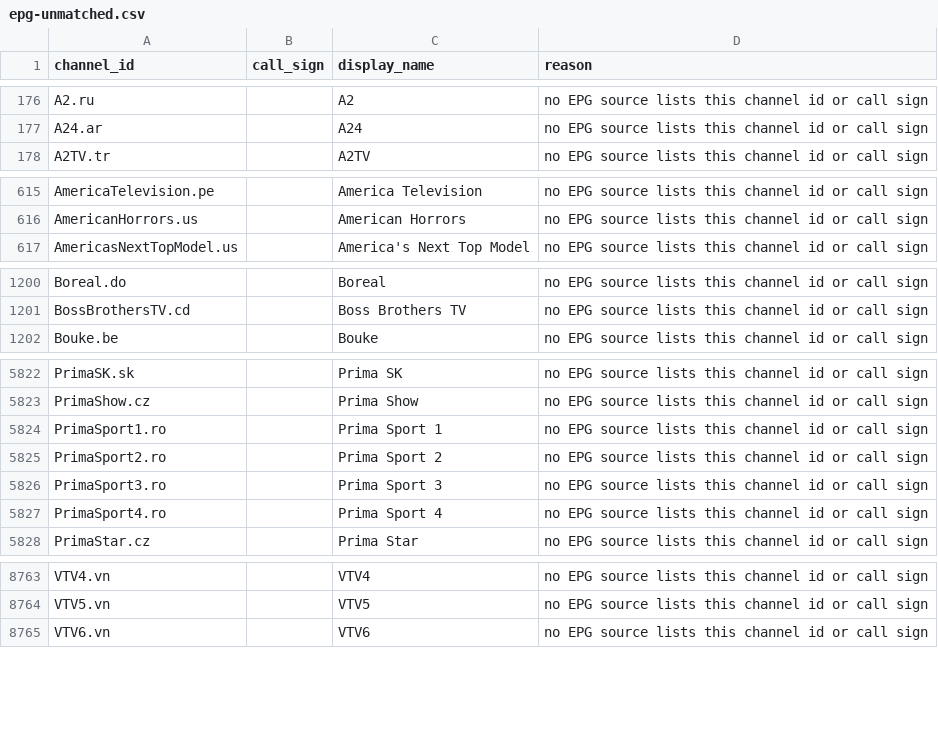
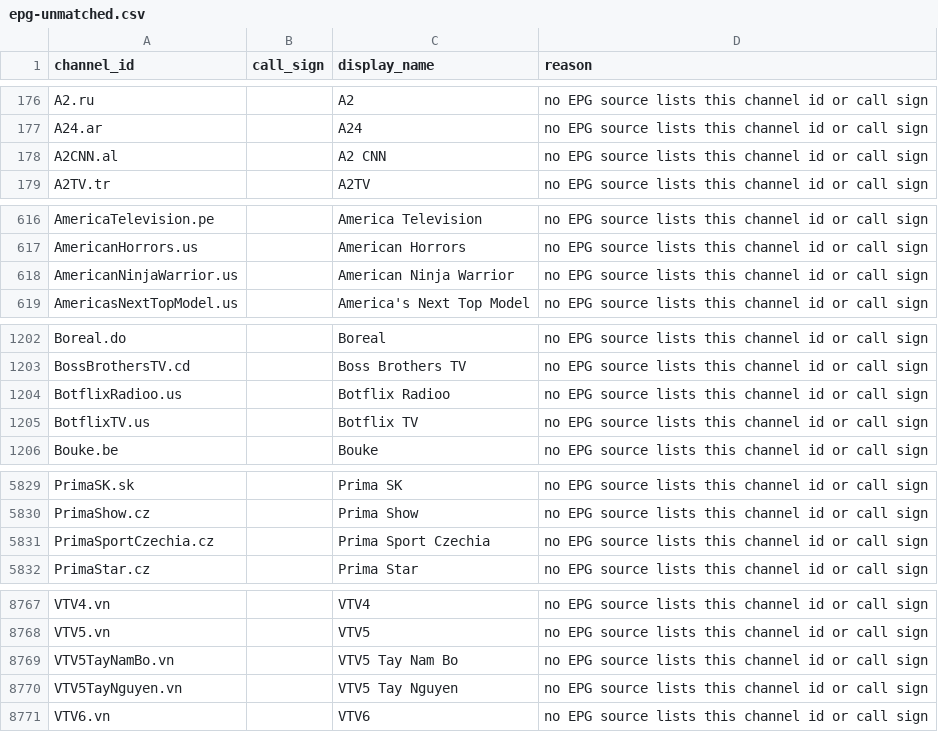
Before and after one commit to 7000premiumchannels/android-tv-guru-playlists, a CSV file: reports/epg-unmatched.csv, drawn as a sheet; only a part is shown, gaps mark what is left out; the diff covers the shown part only.

```diff
--- a/reports/epg-unmatched.csv
+++ b/reports/epg-unmatched.csv
@@ -177,2 +177,3 @@ A2.ru,,A2,no EPG source lists this channel id or call sign
 A24.ar,,A24,no EPG source lists this channel id or call sign
+A2CNN.al,,A2 CNN,no EPG source lists this channel id or call sign
 A2TV.tr,,A2TV,no EPG source lists this channel id or call sign
@@ -616,2 +617,3 @@ AmericaTelevision.pe,,America Television,no EPG source lists this channel id or
 AmericanHorrors.us,,American Horrors,no EPG source lists this channel id or call sign
+AmericanNinjaWarrior.us,,American Ninja Warrior,no EPG source lists this channel id or call sign
 AmericasNextTopModel.us,,America's Next Top Model,no EPG source lists this channel id or call sign
@@ -1201,2 +1203,4 @@ Boreal.do,,Boreal,no EPG source lists this channel id or call sign
 BossBrothersTV.cd,,Boss Brothers TV,no EPG source lists this channel id or call sign
+BotflixRadioo.us,,Botflix Radioo,no EPG source lists this channel id or call sign
+BotflixTV.us,,Botflix TV,no EPG source lists this channel id or call sign
 Bouke.be,,Bouke,no EPG source lists this channel id or call sign
@@ -5823,6 +5830,3 @@ PrimaSK.sk,,Prima SK,no EPG source lists this channel id or call sign
 PrimaShow.cz,,Prima Show,no EPG source lists this channel id or call sign
-PrimaSport1.ro,,Prima Sport 1,no EPG source lists this channel id or call sign
-PrimaSport2.ro,,Prima Sport 2,no EPG source lists this channel id or call sign
-PrimaSport3.ro,,Prima Sport 3,no EPG source lists this channel id or call sign
-PrimaSport4.ro,,Prima Sport 4,no EPG source lists this channel id or call sign
+PrimaSportCzechia.cz,,Prima Sport Czechia,no EPG source lists this channel id or call sign
 PrimaStar.cz,,Prima Star,no EPG source lists this channel id or call sign
@@ -8764,2 +8768,4 @@ VTV4.vn,,VTV4,no EPG source lists this channel id or call sign
 VTV5.vn,,VTV5,no EPG source lists this channel id or call sign
+VTV5TayNamBo.vn,,VTV5 Tay Nam Bo,no EPG source lists this channel id or call sign
+VTV5TayNguyen.vn,,VTV5 Tay Nguyen,no EPG source lists this channel id or call sign
 VTV6.vn,,VTV6,no EPG source lists this channel id or call sign
```
Also changed, not shown: 9 added rows and 5 removed rows elsewhere in this file, 4 other files.
